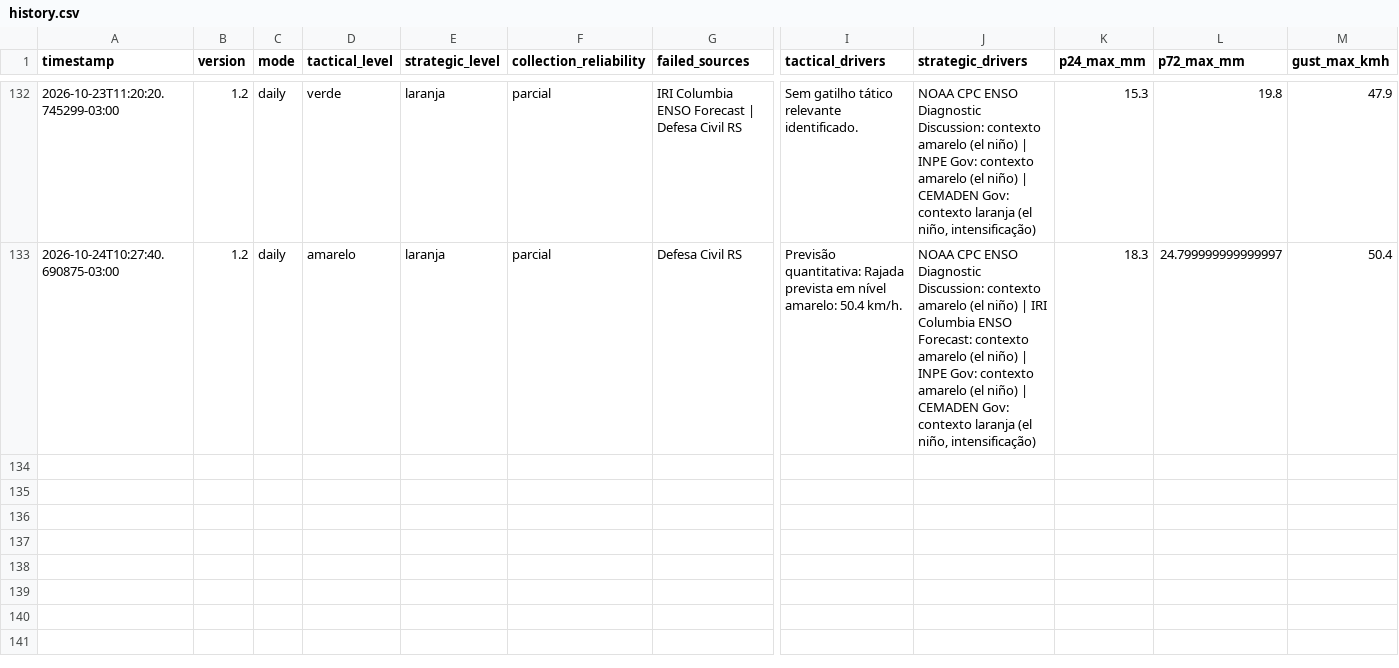
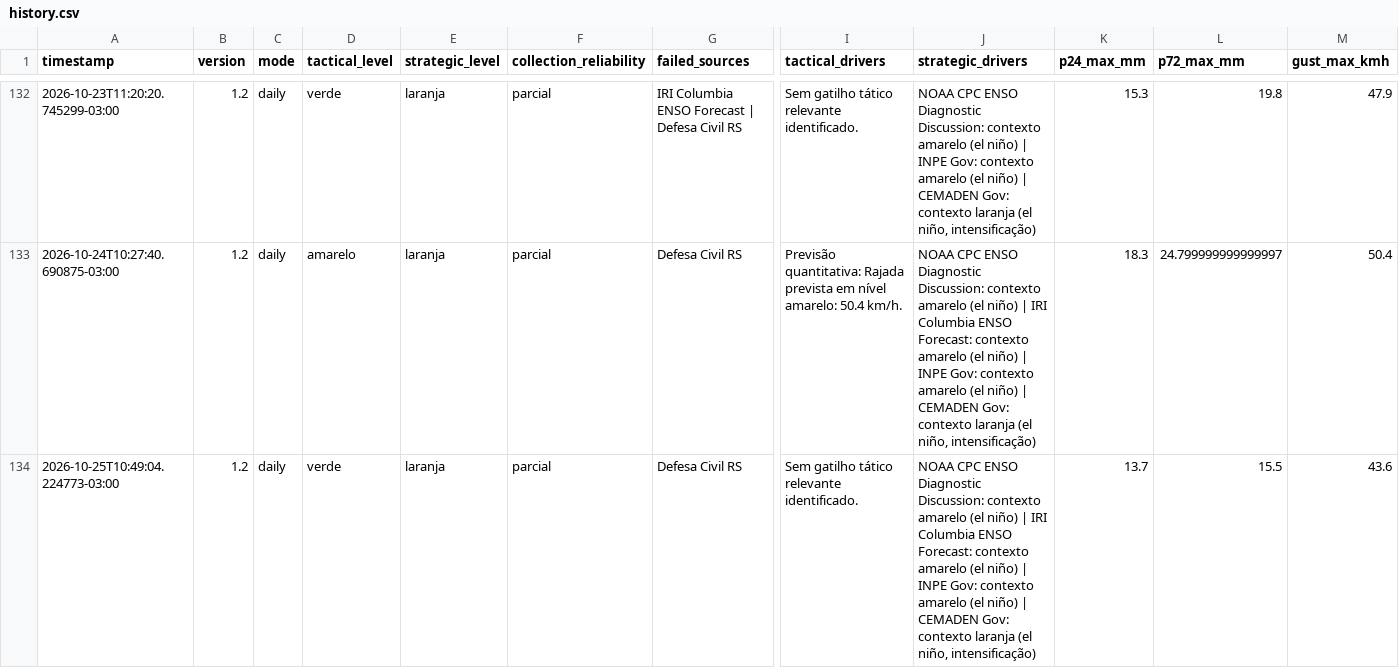
Before and after one commit to wagnerapcosta/elnino-poa-robot, a CSV file: data/history.csv, drawn as a sheet; only a part is shown, gaps mark what is left out; rows hold the shown columns only; the diff names each change by its address in the sheet, - before the commit and + after, or states it on an @@ line.

```diff
--- a/data/history.csv
+++ b/data/history.csv
+row 134: 2026-10-25T10:49:04.224773-03:00 | 1.2 | daily | verde | laranja | parcial | Defesa Civil RS | Sem gatilho tático relevante identificado. | NOAA CPC ENSO Diagnostic Discussion: contexto amarelo (el niño) | IRI Columbia ENSO Forecast: contexto amarelo (el niño) | INPE Gov: contexto amarelo (el niño) | CEMADEN Gov: contexto laranja (el niño, intensificação) | 13.7 | 15.5 | 43.6
```
